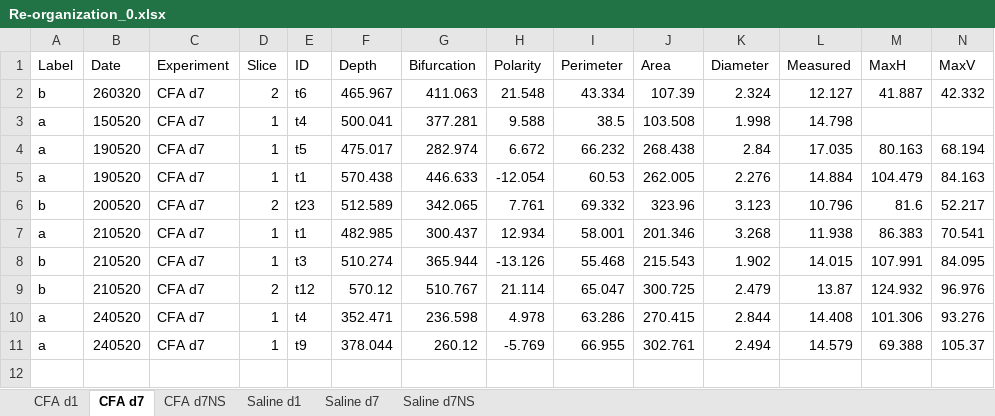
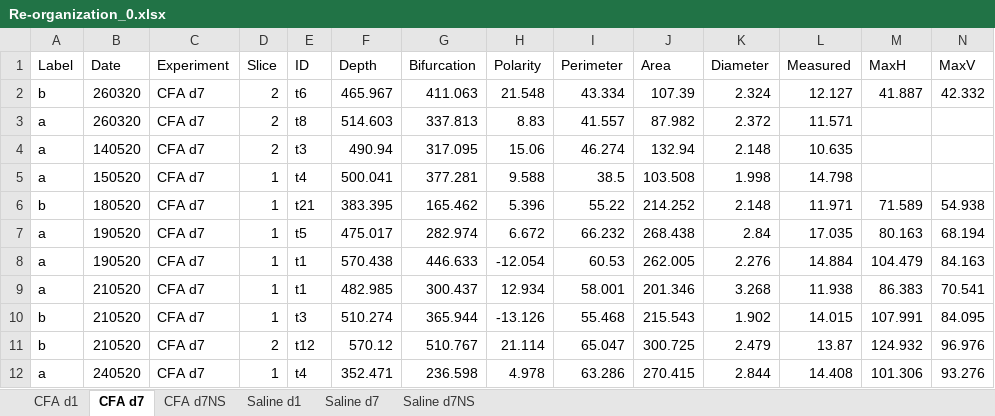
Before and after one commit to marioaacuna/gini, an Excel workbook: Data/out/Re-organization_0.xlsx, sheet CFA d7, drawn as a sheet; only a part is shown; values as stored, in another font and other column widths than the file's, no borders; removed rows and columns are numbered as before the commit, all else as after; rows hold the shown columns only; the diff names each change by its address in the sheet, - before the commit and + after, or states it on an @@ line.

```diff
--- a/Data/out/Re-organization_0.xlsx (sheet CFA d7)
+++ b/Data/out/Re-organization_0.xlsx (sheet CFA d7)
+row 3: a | 260320 | CFA d7 | 2 | t8 | 514.603 | 337.813 | 8.83 | 41.557 | 87.982 | 2.372 | 11.571
+row 4: a | 140520 | CFA d7 | 2 | t3 | 490.94 | 317.095 | 15.06 | 46.274 | 132.94 | 2.148 | 10.635
+row 6: b | 180520 | CFA d7 | 1 | t21 | 383.395 | 165.462 | 5.396 | 55.22 | 214.252 | 2.148 | 11.971 | 71.589 | 54.938
-row 6: b | 200520 | CFA d7 | 2 | t23 | 512.589 | 342.065 | 7.761 | 69.332 | 323.96 | 3.123 | 10.796 | 81.6 | 52.217
-row 11: a | 240520 | CFA d7 | 1 | t9 | 378.044 | 260.12 | -5.769 | 66.955 | 302.761 | 2.494 | 14.579 | 69.388 | 105.37
```
Also changed, not shown: sheet Saline d1, sheet CFA d7NS, sheet Saline d7, sheet CFA d1, Data/out/Re-organization_1.xlsx, Data/out/input_with_predicted_lables_LR_Signif_preds_grouped.xlsx, 3 other files.
